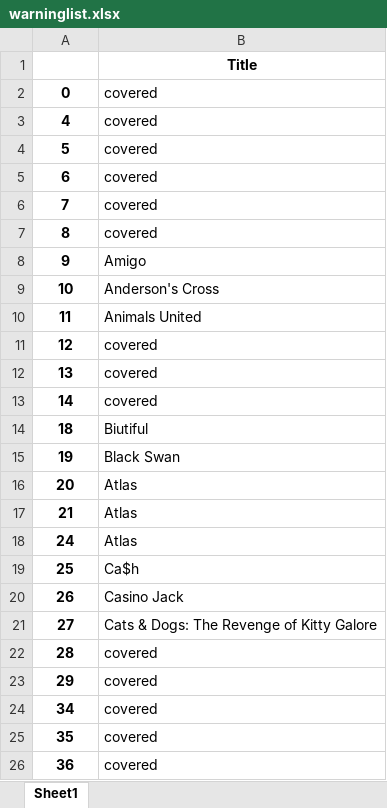
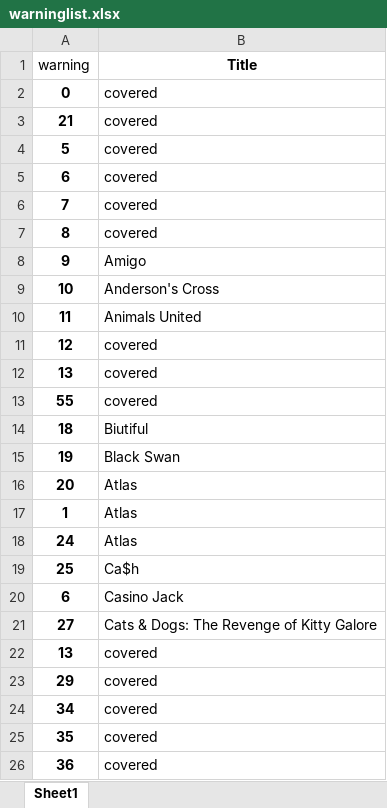
Before and after one commit to thowsif/Mapping, an Excel workbook: warninglist.xlsx, sheet Sheet1, drawn as a sheet; only a part is shown; values as stored, in another font and other column widths than the file's, no borders; the diff names each change by its address in the sheet, - before the commit and + after, or states it on an @@ line.

```diff
--- a/warninglist.xlsx (sheet Sheet1)
+++ b/warninglist.xlsx (sheet Sheet1)
-A1: (empty)
+A1: warning
-A3 (warning): 4
+A3 (warning): 21
-A13 (warning): 14
+A13 (warning): 55
-A17 (warning): 21
+A17 (warning): 1
-A20 (warning): 26
+A20 (warning): 6
-A22 (warning): 28
+A22 (warning): 13
```
Also changed, not shown: newSheet2.xlsx, 5 other files.
